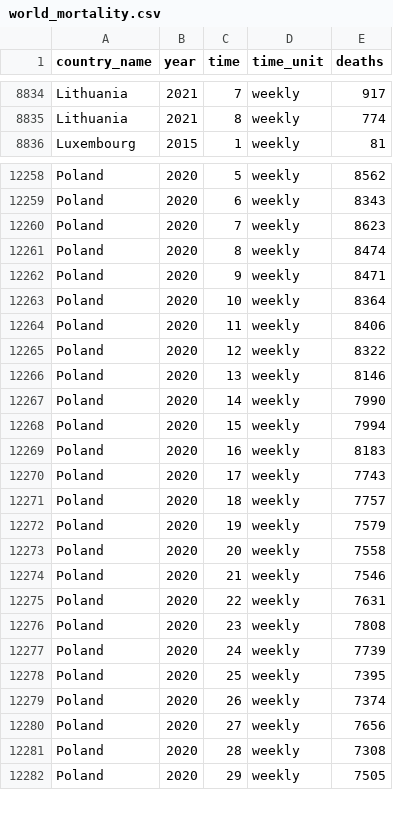
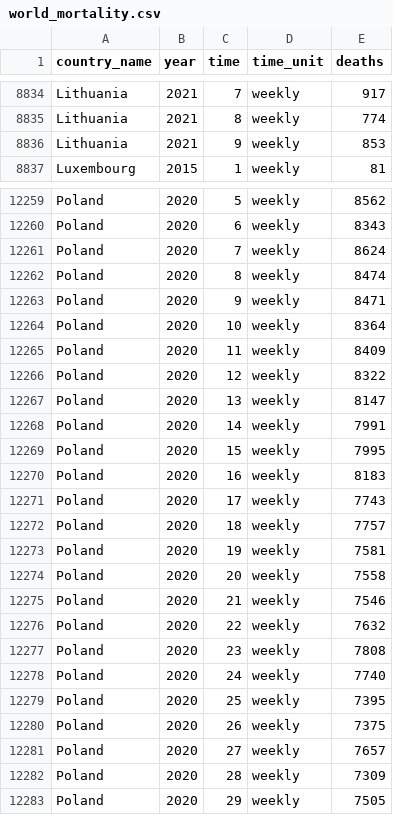
Before and after one commit to akarlinsky/world_mortality, a CSV file: world_mortality.csv, drawn as a sheet; only a part is shown, gaps mark what is left out; the diff covers the shown part only.

```diff
--- a/world_mortality.csv
+++ b/world_mortality.csv
@@ -8835,2 +8835,3 @@ Lithuania,2021,7,weekly,917
 Lithuania,2021,8,weekly,774
+Lithuania,2021,9,weekly,853
 Luxembourg,2015,1,weekly,81
@@ -12259,3 +12260,3 @@ Poland,2020,5,weekly,8562
 Poland,2020,6,weekly,8343
-Poland,2020,7,weekly,8623
+Poland,2020,7,weekly,8624
 Poland,2020,8,weekly,8474
@@ -12263,7 +12264,7 @@ Poland,2020,9,weekly,8471
 Poland,2020,10,weekly,8364
-Poland,2020,11,weekly,8406
+Poland,2020,11,weekly,8409
 Poland,2020,12,weekly,8322
-Poland,2020,13,weekly,8146
-Poland,2020,14,weekly,7990
-Poland,2020,15,weekly,7994
+Poland,2020,13,weekly,8147
+Poland,2020,14,weekly,7991
+Poland,2020,15,weekly,7995
 Poland,2020,16,weekly,8183
@@ -12271,12 +12272,12 @@ Poland,2020,17,weekly,7743
 Poland,2020,18,weekly,7757
-Poland,2020,19,weekly,7579
+Poland,2020,19,weekly,7581
 Poland,2020,20,weekly,7558
 Poland,2020,21,weekly,7546
-Poland,2020,22,weekly,7631
+Poland,2020,22,weekly,7632
 Poland,2020,23,weekly,7808
-Poland,2020,24,weekly,7739
+Poland,2020,24,weekly,7740
 Poland,2020,25,weekly,7395
-Poland,2020,26,weekly,7374
-Poland,2020,27,weekly,7656
-Poland,2020,28,weekly,7308
+Poland,2020,26,weekly,7375
+Poland,2020,27,weekly,7657
+Poland,2020,28,weekly,7309
 Poland,2020,29,weekly,7505
```
Also changed, not shown: 4 added rows and 37 edited cells elsewhere in this file, 1 other file.
